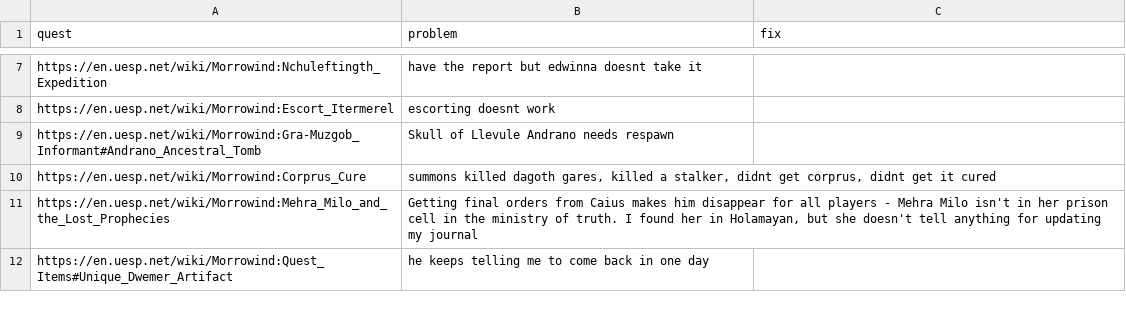
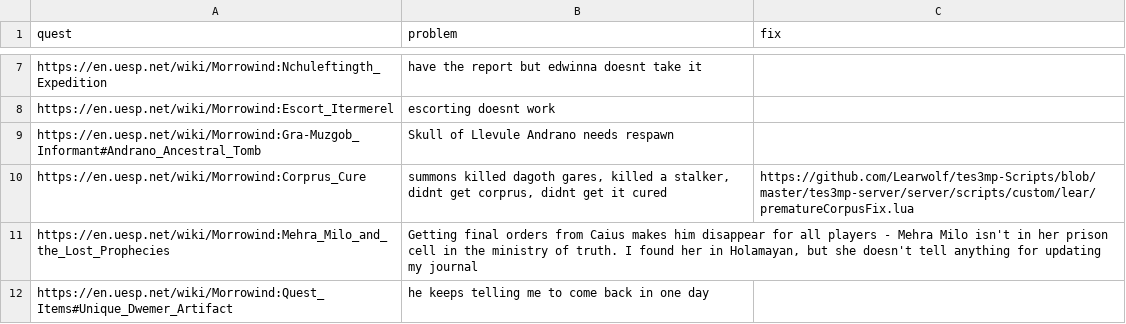
Before and after one commit to Nkfree/Ragefire-Tes3mp, a CSV file: old archive/quests.csv, drawn as a sheet; only a part is shown, gaps mark what is left out.

Commit message:
Update quests.csv

```diff
--- a/old archive/quests.csv
+++ b/old archive/quests.csv
@@ -9,3 +9,3 @@
 "https://en.uesp.net/wiki/Morrowind:Gra-Muzgob_Informant#Andrano_Ancestral_Tomb","Skull of Llevule Andrano needs respawn",""
-"https://en.uesp.net/wiki/Morrowind:Corprus_Cure","summons killed dagoth gares, killed a stalker, didnt get corprus, didnt get it cured",""
+"https://en.uesp.net/wiki/Morrowind:Corprus_Cure","summons killed dagoth gares, killed a stalker, didnt get corprus, didnt get it cured","https://github.com/Learwolf/tes3mp-Scripts/blob/master/tes3mp-server/server/scripts/custom/lear/prematureCorpusFix.lua"
 "https://en.uesp.net/wiki/Morrowind:Mehra_Milo_and_the_Lost_Prophecies","Getting final orders from Caius makes him disappear for all players - Mehra Milo isn't in her prison cell in the ministry of truth. I found her in Holamayan, but she doesn't tell anything for updating my journal",""
```
